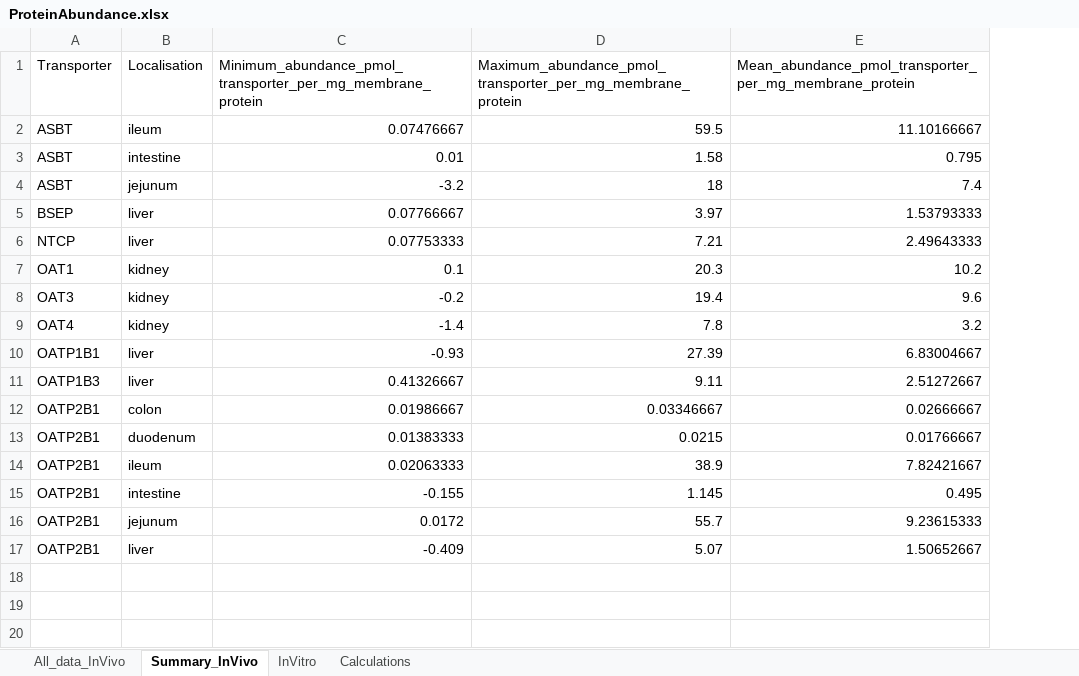
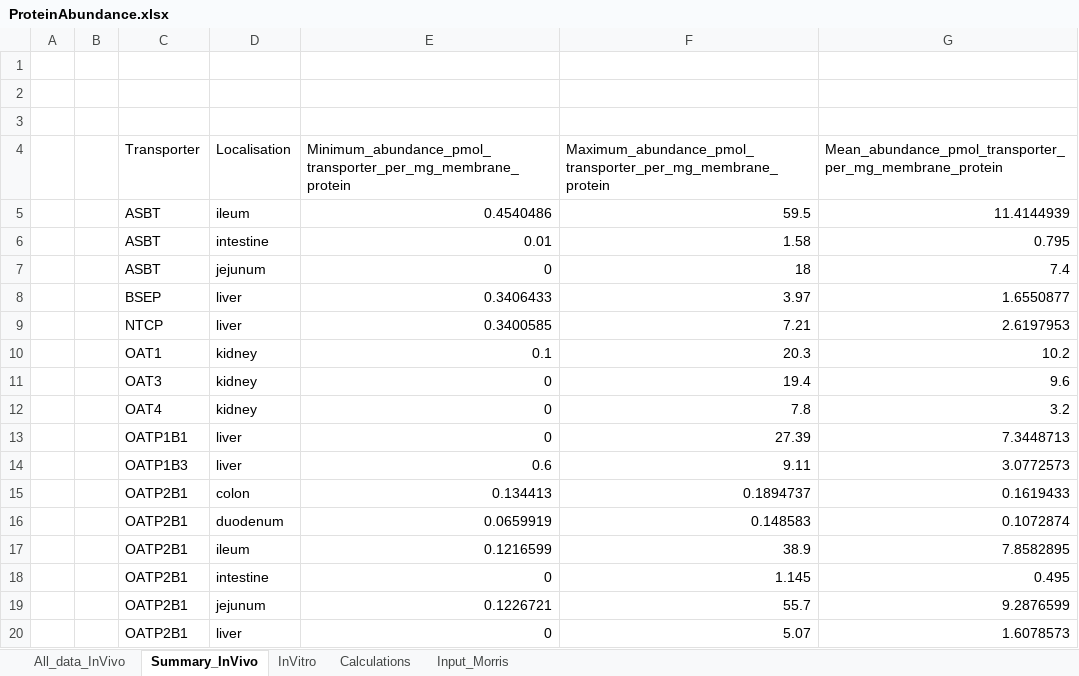
Before and after one commit to pachrys/PARC_PFAS_PBK, an Excel workbook: Input/ProteinAbundance.xlsx, sheet Summary_InVivo, drawn as a sheet; values as stored, in another font and other column widths than the file's, no borders; charts and pictures and table styles not drawn; addresses are those after the commit; the diff names each change by its address in the sheet, - before the commit and + after, or states it on an @@ line.

```diff
--- a/Input/ProteinAbundance.xlsx (sheet Summary_InVivo)
+++ b/Input/ProteinAbundance.xlsx (sheet Summary_InVivo)
+sheet tab: Input_Morris
+column A, empty
+column B, empty
+row 1: (empty)
+row 2: (empty)
+row 3: (empty)
-E5: 0.07476667
+E5: 0.4540486
-G5: 11.10166667
+G5: 11.4144939
-E7: -3.2
+E7: 0
-E8: 0.07766667
+E8: 0.3406433
-G8: 1.53793333
+G8: 1.6550877
-E9: 0.07753333
+E9: 0.3400585
-G9: 2.49643333
+G9: 2.6197953
-E11: -0.2
+E11: 0
-E12: -1.4
+E12: 0
-E13: -0.93
+E13: 0
-G13: 6.83004667
+G13: 7.3448713
-E14: 0.41326667
+E14: 0.6
-G14: 2.51272667
+G14: 3.0772573
-E15: 0.01986667
+E15: 0.134413
-F15: 0.03346667
+F15: 0.1894737
-G15: 0.02666667
+G15: 0.1619433
-E16: 0.01383333
+E16: 0.0659919
-F16: 0.0215
+F16: 0.148583
-G16: 0.01766667
+G16: 0.1072874
-E17: 0.02063333
+E17: 0.1216599
-G17: 7.82421667
+G17: 7.8582895
-E18: -0.155
+E18: 0
-E19: 0.0172
+E19: 0.1226721
-G19: 9.23615333
+G19: 9.2876599
-E20: -0.409
+E20: 0
-G20: 1.50652667
+G20: 1.6078573
```
Also changed, not shown: sheet All_data_InVivo, sheet Calculations, sheet InVitro, charts or pictures, DeriveParameters/PFAS_database.xlsx, 29 other files.
